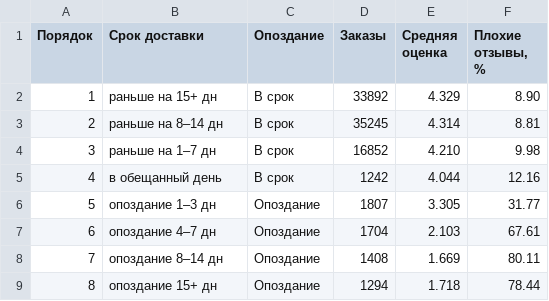
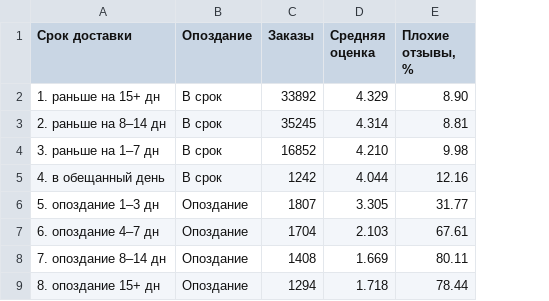
Before and after one commit to defotar/olist-product-analytics, a CSV file: marts/delay_vs_review.csv, drawn as a sheet; removed rows and columns are numbered as before the commit, all else as after; the diff names each change by its address in the sheet, - before the commit and + after, or states it on an @@ line.

Commit message:
DataLens: порядок сроков доставки в подписи, подробная настройка датасетов

```diff
--- a/marts/delay_vs_review.csv
+++ b/marts/delay_vs_review.csv
-column A (Порядок), rows 2-9: 1 | 2 | 3 | 4 | 5 | 6 | 7 | 8
-A2 (Срок доставки): раньше на 15+ дн
+A2 (Срок доставки): 1. раньше на 15+ дн
-A3 (Срок доставки): раньше на 8–14 дн
+A3 (Срок доставки): 2. раньше на 8–14 дн
-A4 (Срок доставки): раньше на 1–7 дн
+A4 (Срок доставки): 3. раньше на 1–7 дн
-A5 (Срок доставки): в обещанный день
+A5 (Срок доставки): 4. в обещанный день
-A6 (Срок доставки): опоздание 1–3 дн
+A6 (Срок доставки): 5. опоздание 1–3 дн
-A7 (Срок доставки): опоздание 4–7 дн
+A7 (Срок доставки): 6. опоздание 4–7 дн
-A8 (Срок доставки): опоздание 8–14 дн
+A8 (Срок доставки): 7. опоздание 8–14 дн
-A9 (Срок доставки): опоздание 15+ дн
+A9 (Срок доставки): 8. опоздание 15+ дн
```
Also changed, not shown: 2 other files.
